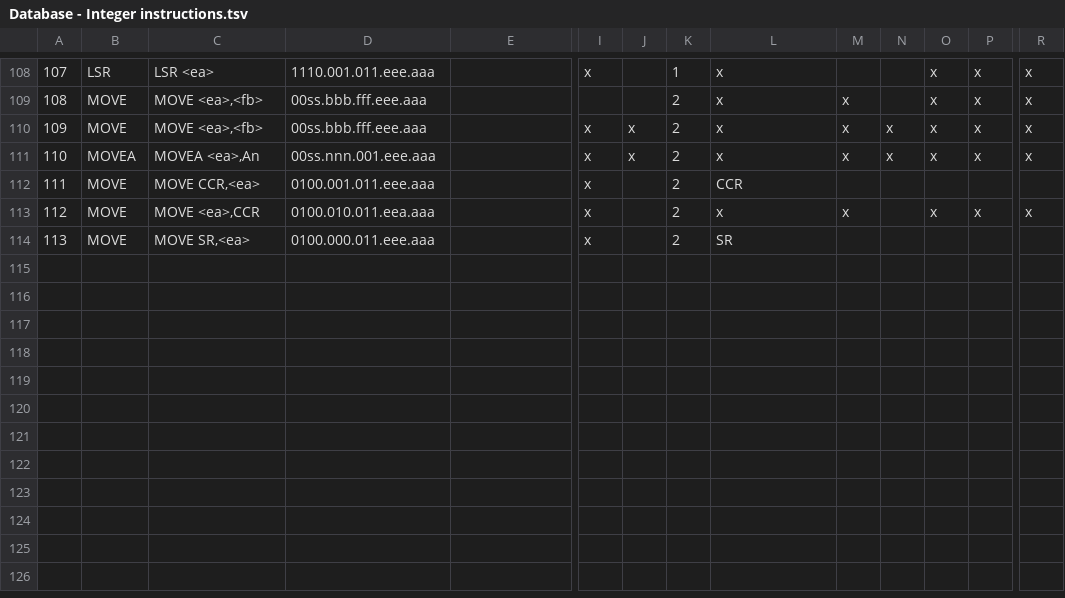
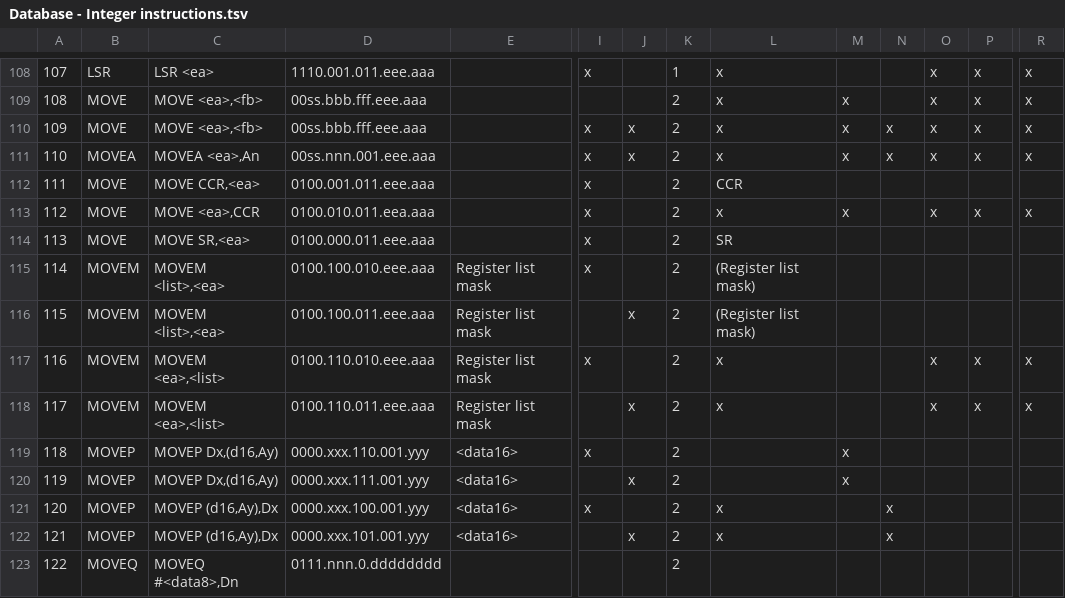
Before and after one commit to sporniket/isa68k-database, a TSV file: database/Database - Integer instructions.tsv, drawn as a sheet; only a part is shown, gaps mark what is left out; rows hold the shown columns only; the diff names each change by its address in the sheet, - before the commit and + after, or states it on an @@ line.

Commit message:
MOVEM, MOVEP, MOVEQ

```diff
--- a/database/Database - Integer instructions.tsv
+++ b/database/Database - Integer instructions.tsv
+row 115: 114 | MOVEM | MOVEM <list>,<ea> | 0100.100.010.eee.aaa | Register list mask | x |  | 2 | (Register list mask)
+row 116: 115 | MOVEM | MOVEM <list>,<ea> | 0100.100.011.eee.aaa | Register list mask |  | x | 2 | (Register list mask)
+row 117: 116 | MOVEM | MOVEM <ea>,<list> | 0100.110.010.eee.aaa | Register list mask | x |  | 2 | x |  |  | x | x | x
+row 118: 117 | MOVEM | MOVEM <ea>,<list> | 0100.110.011.eee.aaa | Register list mask |  | x | 2 | x |  |  | x | x | x
+row 119: 118 | MOVEP | MOVEP Dx,(d16,Ay) | 0000.xxx.110.001.yyy | <data16> | x |  | 2 |  | x
+row 120: 119 | MOVEP | MOVEP Dx,(d16,Ay) | 0000.xxx.111.001.yyy | <data16> |  | x | 2 |  | x
+row 121: 120 | MOVEP | MOVEP (d16,Ay),Dx | 0000.xxx.100.001.yyy | <data16> | x |  | 2 | x |  | x
+row 122: 121 | MOVEP | MOVEP (d16,Ay),Dx | 0000.xxx.101.001.yyy | <data16> |  | x | 2 | x |  | x
+row 123: 122 | MOVEQ | MOVEQ #<data8>,Dn | 0111.nnn.0.dddddddd |  |  |  | 2
```
